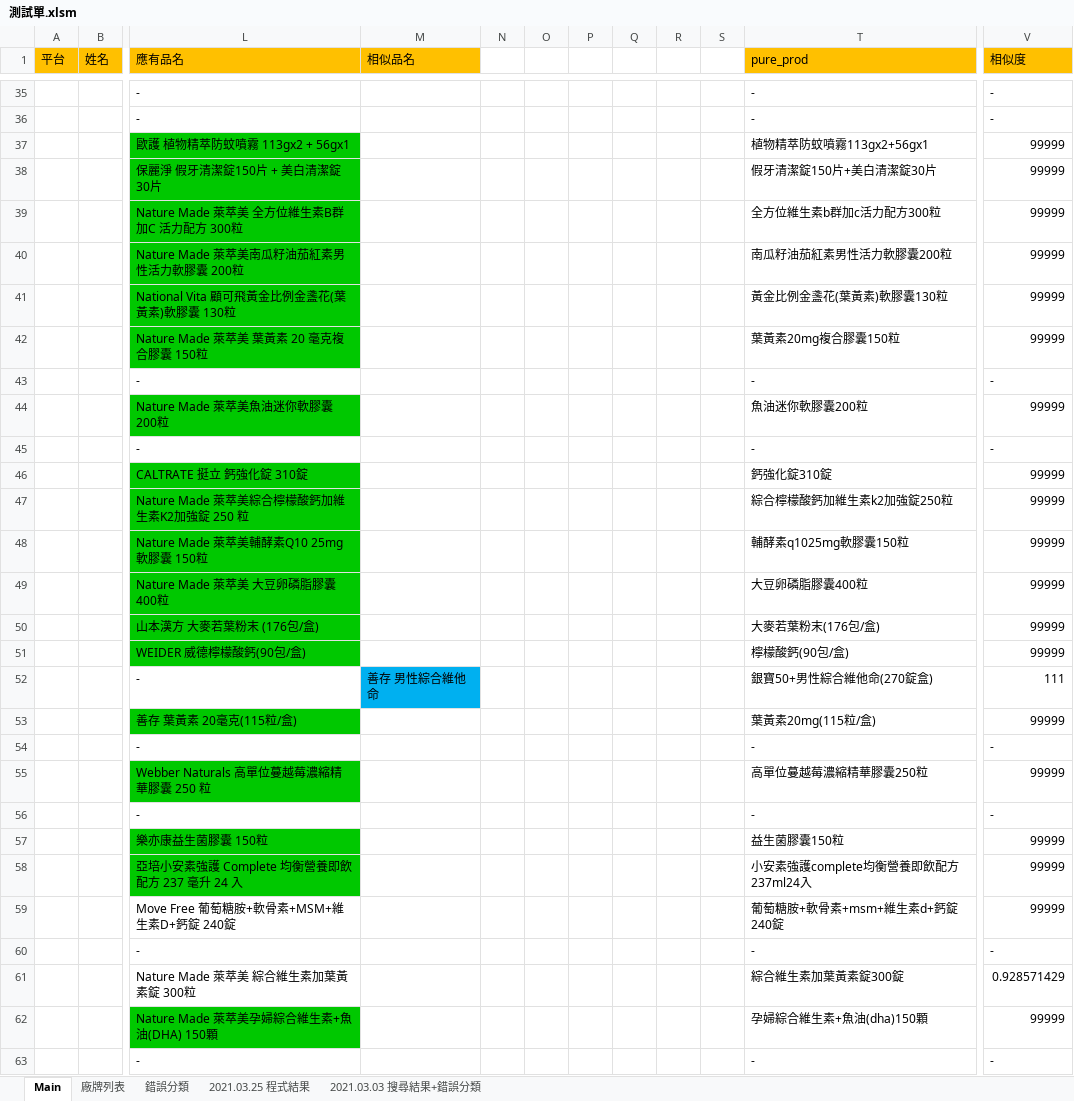
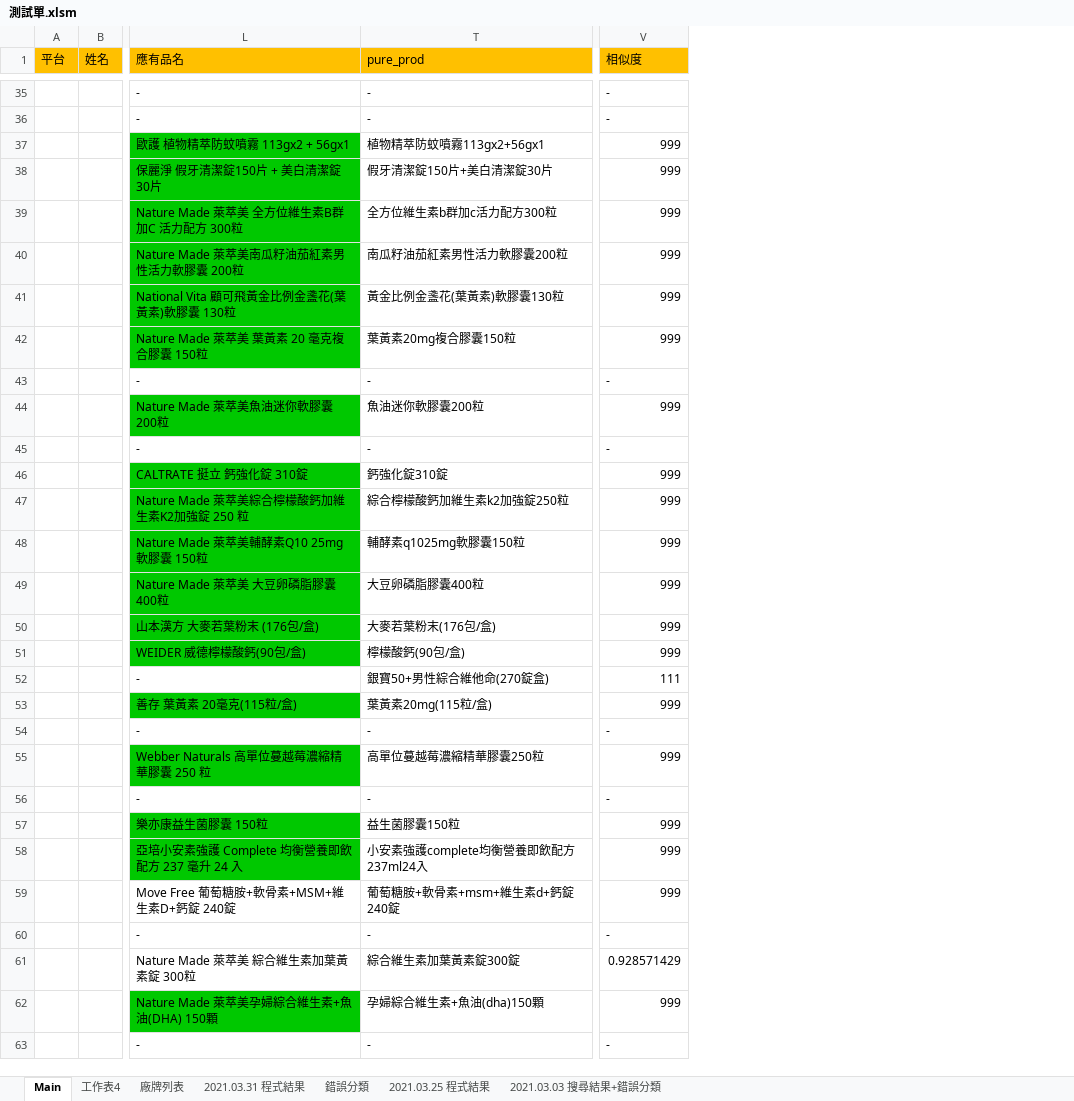
Before and after one commit to FractaIism/Hsinchu-Find-Stocks, an Excel workbook: 測試單.xlsm, sheet Main, drawn as a sheet; only a part is shown, gaps mark what is left out; values as stored, in another font and other column widths than the file's, no borders; charts and pictures not drawn; removed rows and columns are numbered as before the commit, all else as after; the diff covers the shown part only; the diff names each change by its address in the sheet, - before the commit and + after, or states it on an @@ line.

```diff
--- a/測試單.xlsm (sheet Main)
+++ b/測試單.xlsm (sheet Main)
+sheet tab: 工作表4
+sheet tab: 2021.03.31 程式結果
@@ column M (相似品名) hidden, row 52: 善存 男性綜合維他命 @@
@@ column N hidden, empty @@
@@ column O hidden, empty @@
@@ column P hidden, empty @@
@@ column Q hidden, empty @@
@@ column R hidden, empty @@
@@ column S hidden, empty @@
-V37:V42 (相似度): 99999
+V37:V42 (相似度): 999
-V44 (相似度): 99999
+V44 (相似度): 999
-V46:V51 (相似度): 99999
+V46:V51 (相似度): 999
-V53 (相似度): 99999
+V53 (相似度): 999
-V55 (相似度): 99999
+V55 (相似度): 999
-V57:V59 (相似度): 99999
+V57:V59 (相似度): 999
-V62 (相似度): 99999
+V62 (相似度): 999
```
Also changed, not shown: 4 added rows, 4 removed rows and 95 edited cells elsewhere in this sheet, sheet 廠牌列表, charts or pictures, 4 other files.
